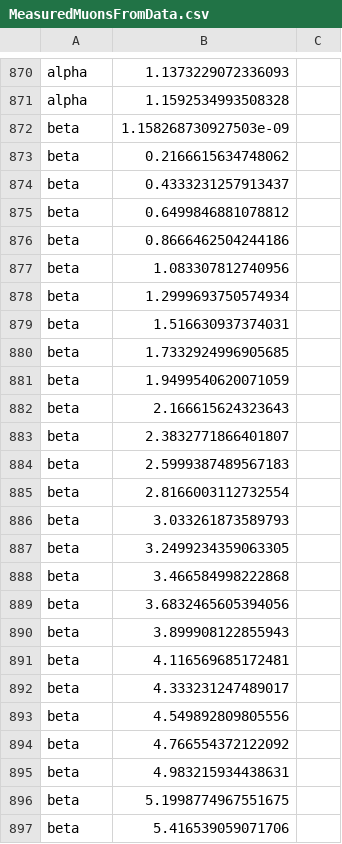
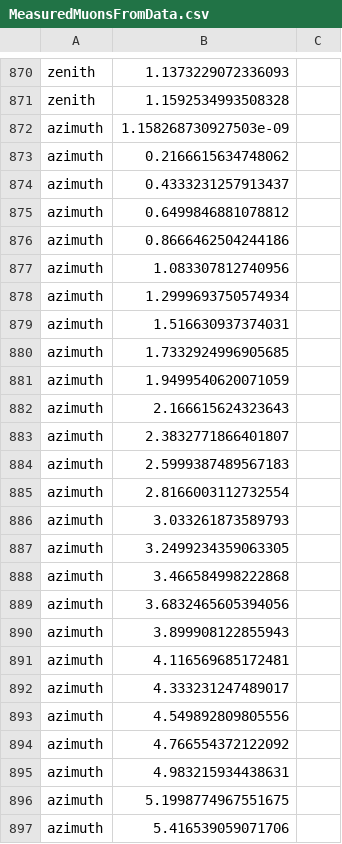
Before and after one commit to kvjmistry/MuonGenerator, a CSV file: MeasuredMuonsFromData.csv, drawn as a sheet; only a part is shown, gaps mark what is left out; the diff covers the shown part only; the diff names each change by its address in the sheet, - before the commit and + after, or states it on an @@ line.

Commit message:
chaning csv names to azimuth and zenith to match input format into the nexus code

```diff
--- a/MeasuredMuonsFromData.csv
+++ b/MeasuredMuonsFromData.csv
-A870:A871: alpha
+A870:A871: zenith
-A872:A897: beta
+A872:A897: azimuth
```
Also changed, not shown: 31 edited cells elsewhere in this file, 3 other files.
